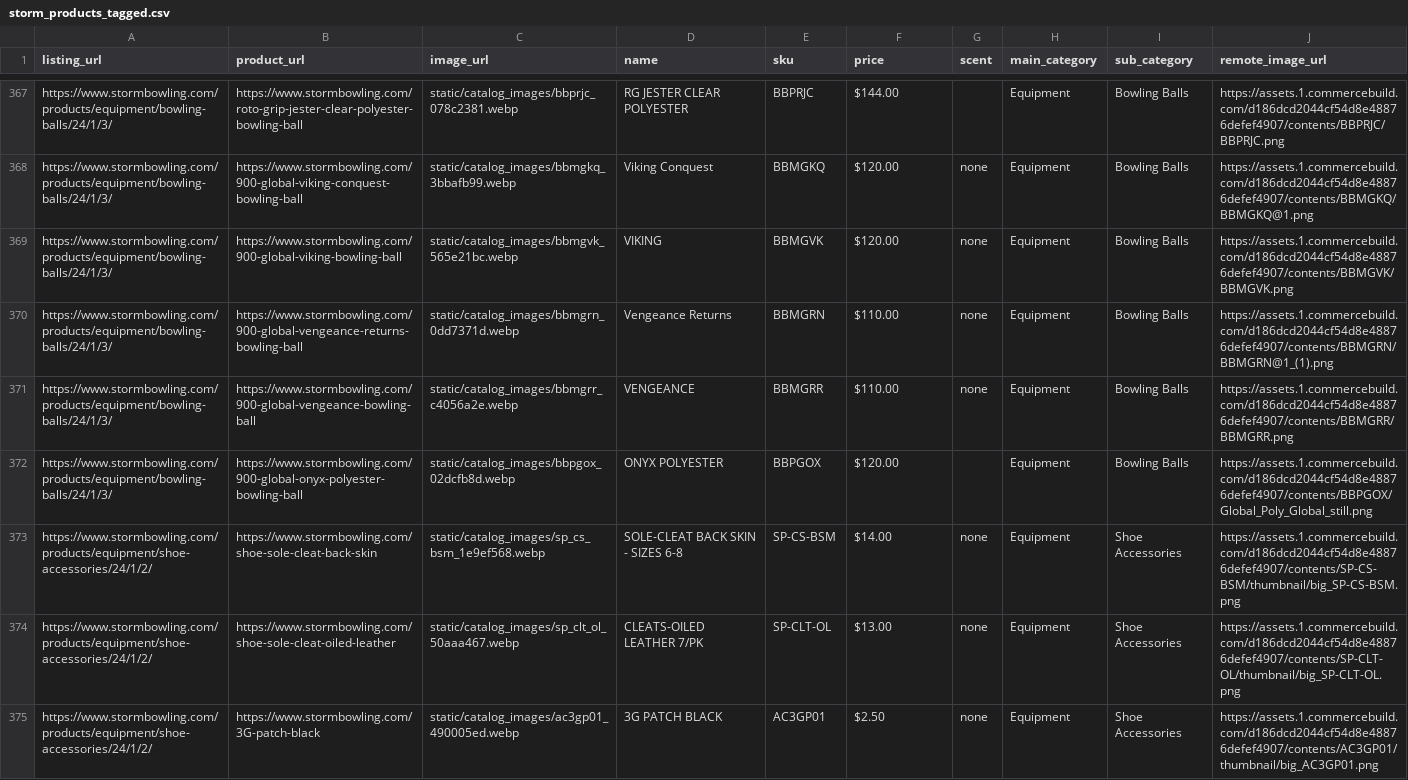
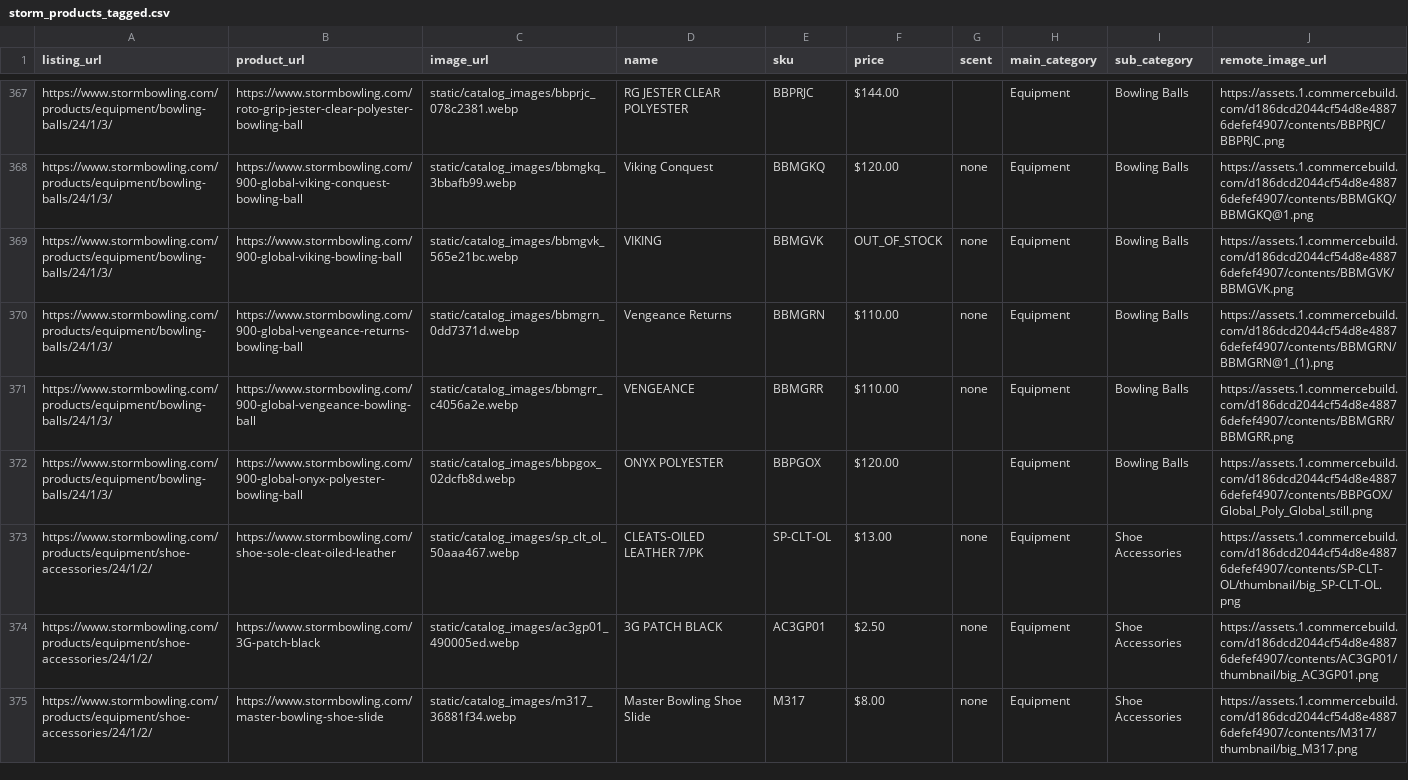
Before and after one commit to SlinkySpace/StevensBallOrders, a CSV file: storm_products_tagged.csv, drawn as a sheet; only a part is shown, gaps mark what is left out; the shorter side is filled out with more unchanged rows; the diff covers the shown part only.

```diff
--- a/storm_products_tagged.csv
+++ b/storm_products_tagged.csv
@@ -368,3 +368,3 @@ https://www.stormbowling.com/products/equipment/bowling-balls/24/1/3/,https://ww
 https://www.stormbowling.com/products/equipment/bowling-balls/24/1/3/,https://www.stormbowling.com/900-global-viking-conquest-bowling-ball,static/catalog_images/bbmgkq_3bbafb99.webp,Viking Conquest,BBMGKQ,$120.00,none,Equipment,Bowling Balls,https://assets.1.commercebuild.com/d186dcd2044cf54d8e48876defef4907/contents/BBMGKQ/BBMGKQ@1.png
-https://www.stormbowling.com/products/equipment/bowling-balls/24/1/3/,https://www.stormbowling.com/900-global-viking-bowling-ball,static/catalog_images/bbmgvk_565e21bc.webp,VIKING,BBMGVK,$120.00,none,Equipment,Bowling Balls,https://assets.1.commercebuild.com/d186dcd2044cf54d8e48876defef4907/contents/BBMGVK/BBMGVK.png
+https://www.stormbowling.com/products/equipment/bowling-balls/24/1/3/,https://www.stormbowling.com/900-global-viking-bowling-ball,static/catalog_images/bbmgvk_565e21bc.webp,VIKING,BBMGVK,OUT_OF_STOCK,none,Equipment,Bowling Balls,https://assets.1.commercebuild.com/d186dcd2044cf54d8e48876defef4907/contents/BBMGVK/BBMGVK.png
 https://www.stormbowling.com/products/equipment/bowling-balls/24/1/3/,https://www.stormbowling.com/900-global-vengeance-returns-bowling-ball,static/catalog_images/bbmgrn_0dd7371d.webp,Vengeance Returns,BBMGRN,$110.00,none,Equipment,Bowling Balls,https://assets.1.commercebuild.com/d186dcd2044cf54d8e48876defef4907/contents/BBMGRN/BBMGRN@1_(1).png
@@ -372,3 +372,2 @@ https://www.stormbowling.com/products/equipment/bowling-balls/24/1/3/,https://ww
 https://www.stormbowling.com/products/equipment/bowling-balls/24/1/3/,https://www.stormbowling.com/900-global-onyx-polyester-bowling-ball,static/catalog_images/bbpgox_02dcfb8d.webp,ONYX POLYESTER,BBPGOX,$120.00,,Equipment,Bowling Balls,https://assets.1.commercebuild.com/d186dcd2044cf54d8e48876defef4907/contents/BBPGOX/Global_Poly_Global_still.png
-https://www.stormbowling.com/products/equipment/shoe-accessories/24/1/2/,https://www.stormbowling.com/shoe-sole-cleat-back-skin,static/catalog_images/sp_cs_bsm_1e9ef568.webp,SOLE-CLEAT BACK SKIN - SIZES 6-8,SP-CS-BSM,$14.00,none,Equipment,Shoe Accessories,https://assets.1.commercebuild.com/d186dcd2044cf54d8e48876defef4907/contents/SP-CS-BSM/thumbnail/big_SP-CS-BSM.png
 https://www.stormbowling.com/products/equipment/shoe-accessories/24/1/2/,https://www.stormbowling.com/shoe-sole-cleat-oiled-leather,static/catalog_images/sp_clt_ol_50aaa467.webp,CLEATS-OILED LEATHER 7/PK,SP-CLT-OL,$13.00,none,Equipment,Shoe Accessories,https://assets.1.commercebuild.com/d186dcd2044cf54d8e48876defef4907/contents/SP-CLT-OL/thumbnail/big_SP-CLT-OL.png
```
Also changed, not shown: 12 added rows, 2 removed rows, 1 moved row and 41 edited cells elsewhere in this file, 19 other files.
